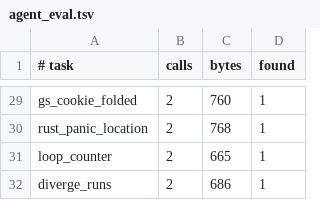
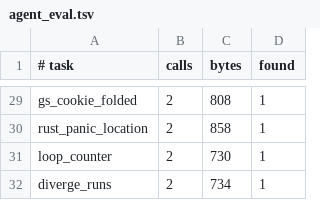
Before and after one commit to imjustprism/borer, a TSV file: scripts/run/agent_eval.tsv, drawn as a sheet; only a part is shown, gaps mark what is left out; the diff covers the shown part only; the diff names each change by its address in the sheet, - before the commit and + after, or states it on an @@ line.

```diff
--- a/scripts/run/agent_eval.tsv
+++ b/scripts/run/agent_eval.tsv
-C29 (bytes): 760
+C29 (bytes): 808
-C30 (bytes): 768
+C30 (bytes): 858
-C31 (bytes): 665
+C31 (bytes): 730
-C32 (bytes): 686
+C32 (bytes): 734
```
Also changed, not shown: 27 edited cells elsewhere in this file, 1 other file.
